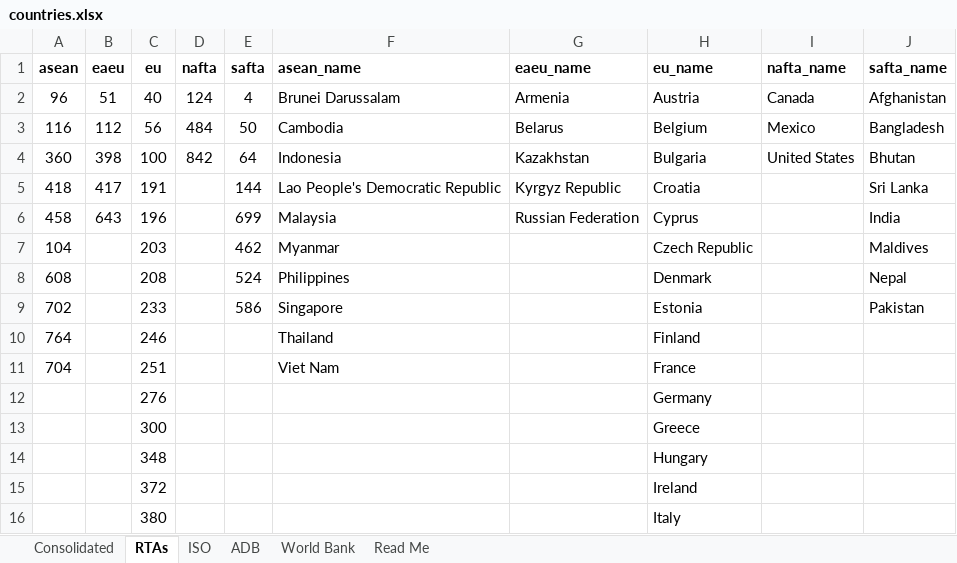
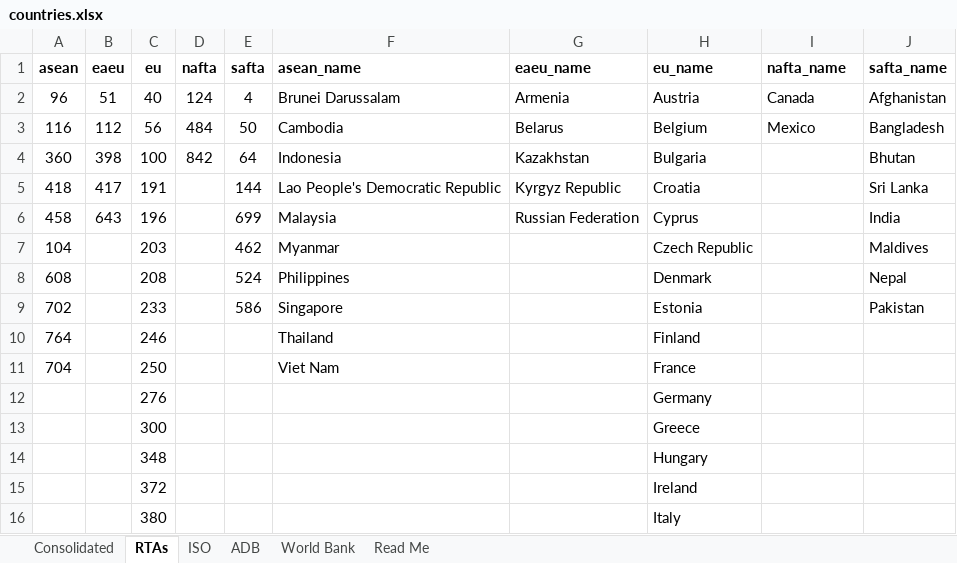
Before and after one commit to ksreyes/mrio-processing, an Excel workbook: data/raw/countries.xlsx, sheet RTAs, drawn as a sheet; only a part is shown; values as stored, in another font and other column widths than the file's, no borders; the diff names each change by its address in the sheet, - before the commit and + after, or states it on an @@ line.

```diff
--- a/data/raw/countries.xlsx (sheet RTAs)
+++ b/data/raw/countries.xlsx (sheet RTAs)
-I4 (nafta_name): United States
+I4 (nafta_name): (empty)
-C11 (eu): 251
+C11 (eu): 250
```
Also changed, not shown: sheet Consolidated, formulas that keep their value.
